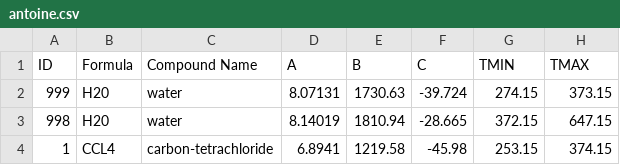
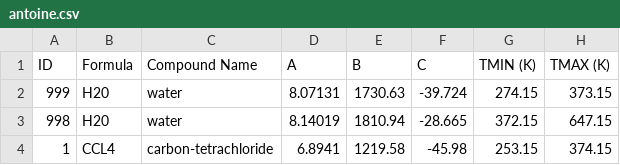
Before and after one commit to Kyupii/CheToolbox, a CSV file: chetoolbox/datasets/antoine.csv, drawn as a sheet; only a part is shown.

```diff
--- a/chetoolbox/datasets/antoine.csv
+++ b/chetoolbox/datasets/antoine.csv
@@ -1,2 +1,2 @@
-ID,Formula,Compound Name,A,B,C,TMIN,TMAX
+ID,Formula,Compound Name,A,B,C,TMIN (K),TMAX (K)
 999,H20,water,8.07131,1730.63,-39.724,274.15,373.15
```
Also changed, not shown: 3 other files.
